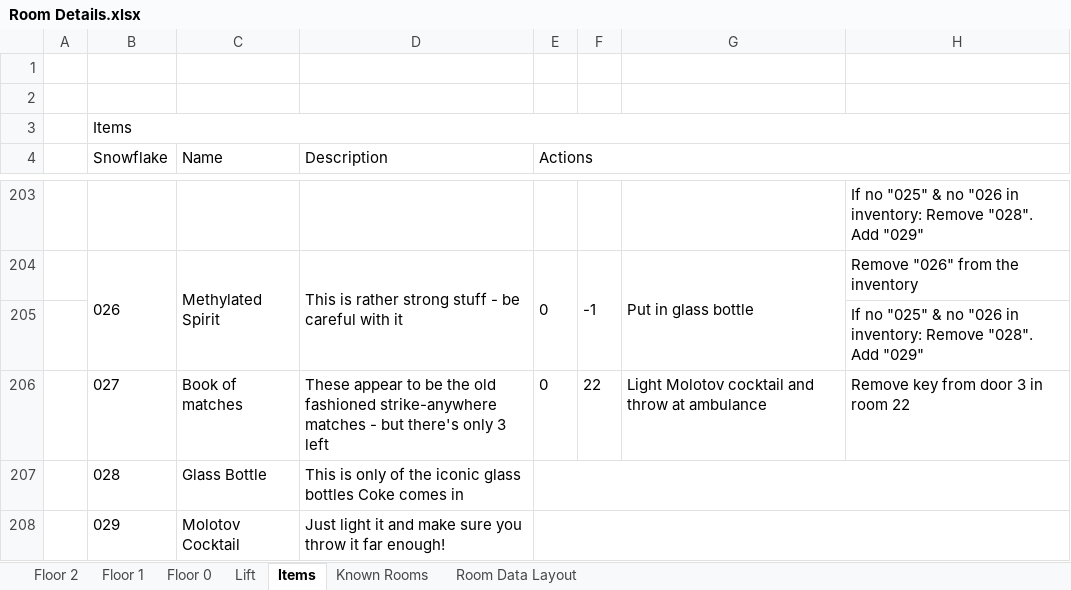
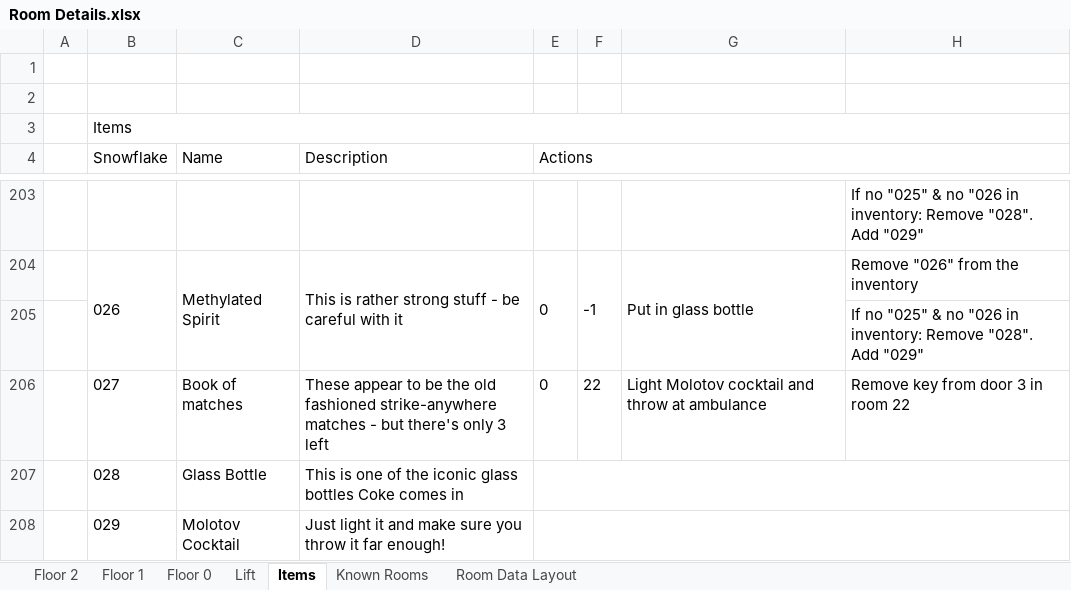
Before and after one commit to tobysmith568-university/AINT-151_Web_Game_Technologies, an Excel workbook: Room Details.xlsx, sheet Items, drawn as a sheet; only a part is shown, gaps mark what is left out; values as stored, in another font and other column widths than the file's, no borders; the diff names each change by its address in the sheet, - before the commit and + after, or states it on an @@ line.

Commit message:
No change

```diff
--- a/Room Details.xlsx (sheet Items)
+++ b/Room Details.xlsx (sheet Items)
-D207 (Description): This is only of the…
+D207 (Description): This is one of the…
```
